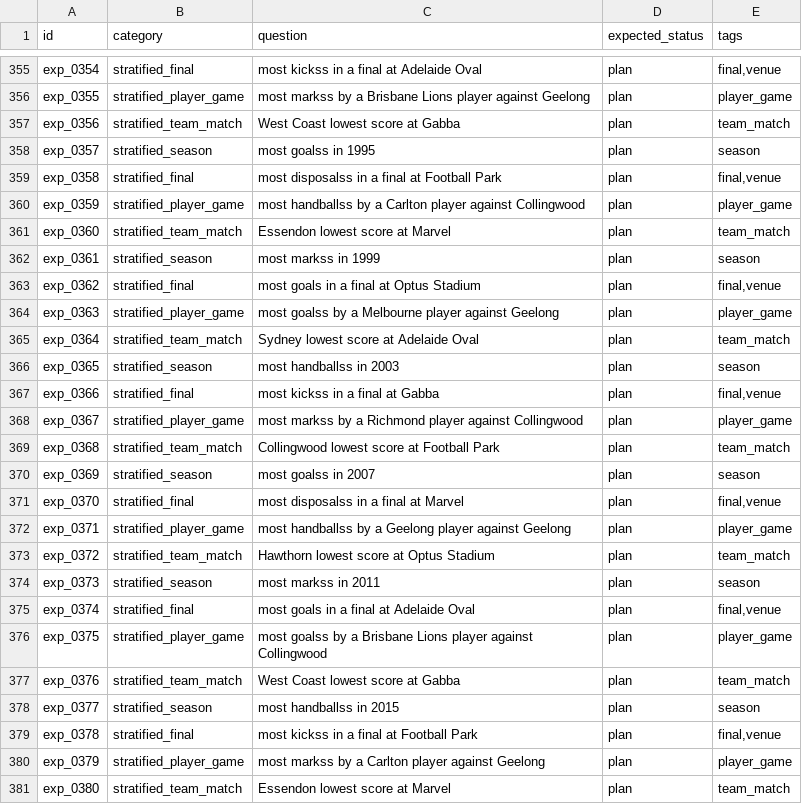
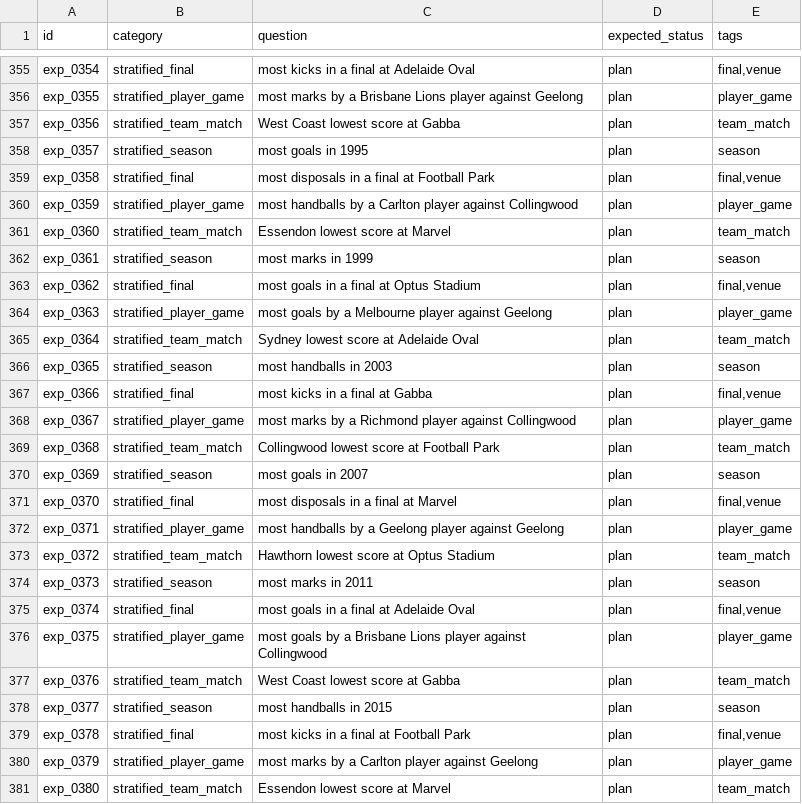
Before and after one commit to stuv1983/afldb, a CSV file: tmp-nl-ui-expanded-v23.csv, drawn as a sheet; only a part is shown, gaps mark what is left out; the diff covers the shown part only; the diff names each change by its address in the sheet, - before the commit and + after, or states it on an @@ line.

Commit message:
Refactor expanded UI corpus generation and add tests
- Introduced `pluralMetric` function to handle pluralization of metrics.
- Updated `buildExpandedUiCorpusRows` to utilize `pluralMetric` for generating questions.
- Modified CSV output to correct pluralization issues for metrics.
- Added `writeExpandedUiCorpus` function to encapsulate file writing logic.
- Created unit tests for expanded UI corpus generator to ensure correct pluralization and handling of unsupported boundaries.
- Added new hydration replay and proof CSV files for version 24.

```diff
--- a/tmp-nl-ui-expanded-v23.csv
+++ b/tmp-nl-ui-expanded-v23.csv
-C355 (question): most kickss in a final at Adelaide Oval
+C355 (question): most kicks in a final at Adelaide Oval
-C356 (question): most markss by a…
+C356 (question): most marks by a…
-C358 (question): most goalss in 1995
+C358 (question): most goals in 1995
-C359 (question): most disposalss in a final at Football Park
+C359 (question): most disposals in a final at Football Park
-C360 (question): most handballss by a…
+C360 (question): most handballs by a…
-C362 (question): most markss in 1999
+C362 (question): most marks in 1999
-C364 (question): most goalss by a…
+C364 (question): most goals by a…
-C366 (question): most handballss in 2003
+C366 (question): most handballs in 2003
-C367 (question): most kickss in a final at Gabba
+C367 (question): most kicks in a final at Gabba
-C368 (question): most markss by a…
+C368 (question): most marks by a…
-C370 (question): most goalss in 2007
+C370 (question): most goals in 2007
-C371 (question): most disposalss in a final at Marvel
+C371 (question): most disposals in a final at Marvel
-C372 (question): most handballss by a…
+C372 (question): most handballs by a…
-C374 (question): most markss in 2011
+C374 (question): most marks in 2011
-C376 (question): most goalss by a…
+C376 (question): most goals by a…
-C378 (question): most handballss in 2015
+C378 (question): most handballs in 2015
-C379 (question): most kickss in a final at Football Park
+C379 (question): most kicks in a final at Football Park
-C380 (question): most markss by a…
+C380 (question): most marks by a…
```
Also changed, not shown: 120 edited cells elsewhere in this file, 6 other files.
